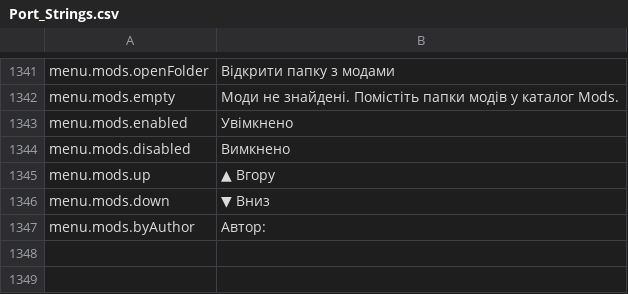
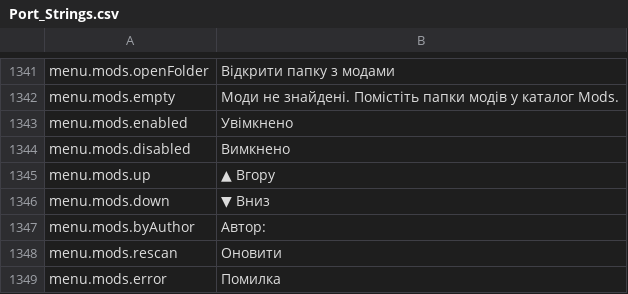
Before and after one commit to Chuz13/daggerfall-forever, a CSV file: locales/uk/Port_Strings.csv, drawn as a sheet; only a part is shown, gaps mark what is left out.

```diff
--- a/locales/uk/Port_Strings.csv
+++ b/locales/uk/Port_Strings.csv
@@ -1347 +1347,3 @@ menu.mods.down,"▼ Вниз"
 menu.mods.byAuthor,"Автор:"
+menu.mods.rescan,"Оновити"
+menu.mods.error,"Помилка"
```
Also changed, not shown: locales/de/Port_Strings.csv, locales/ja/Port_Strings.csv, 26 other files.
